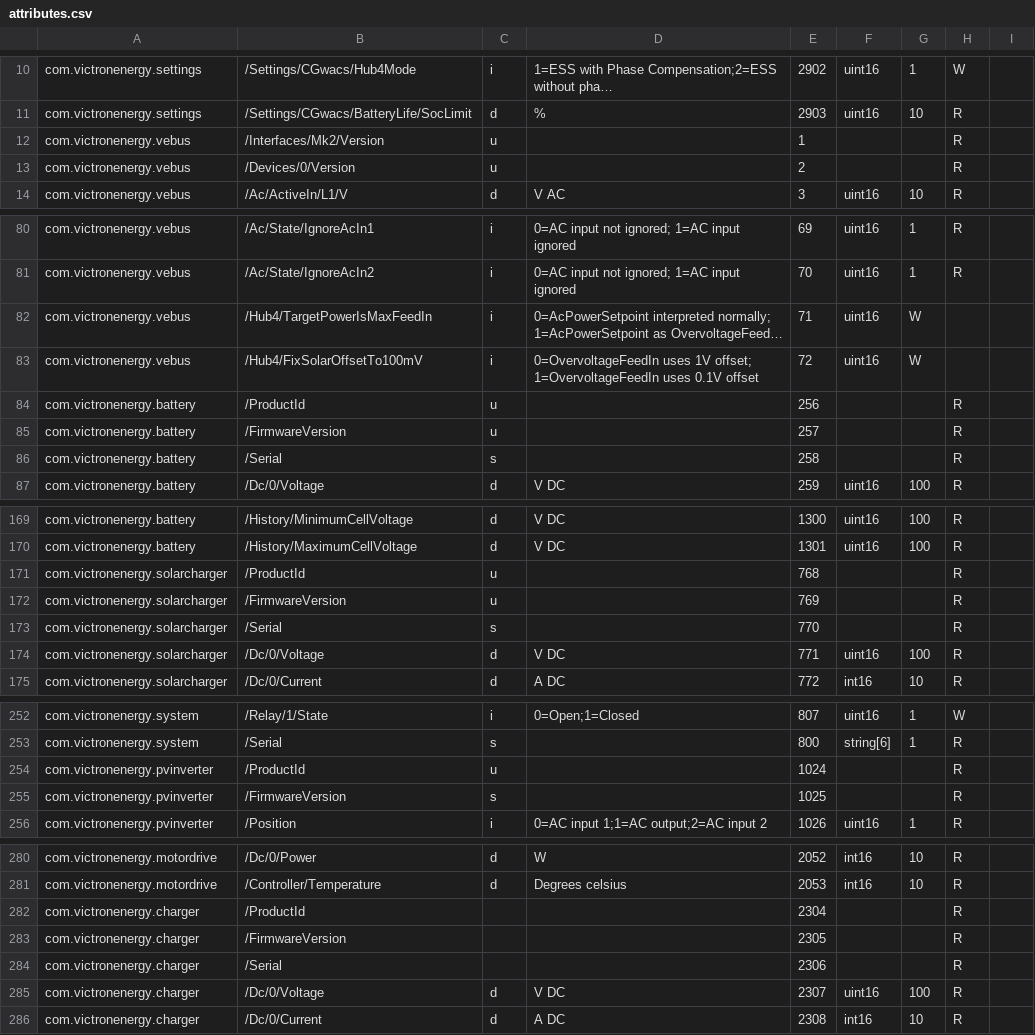
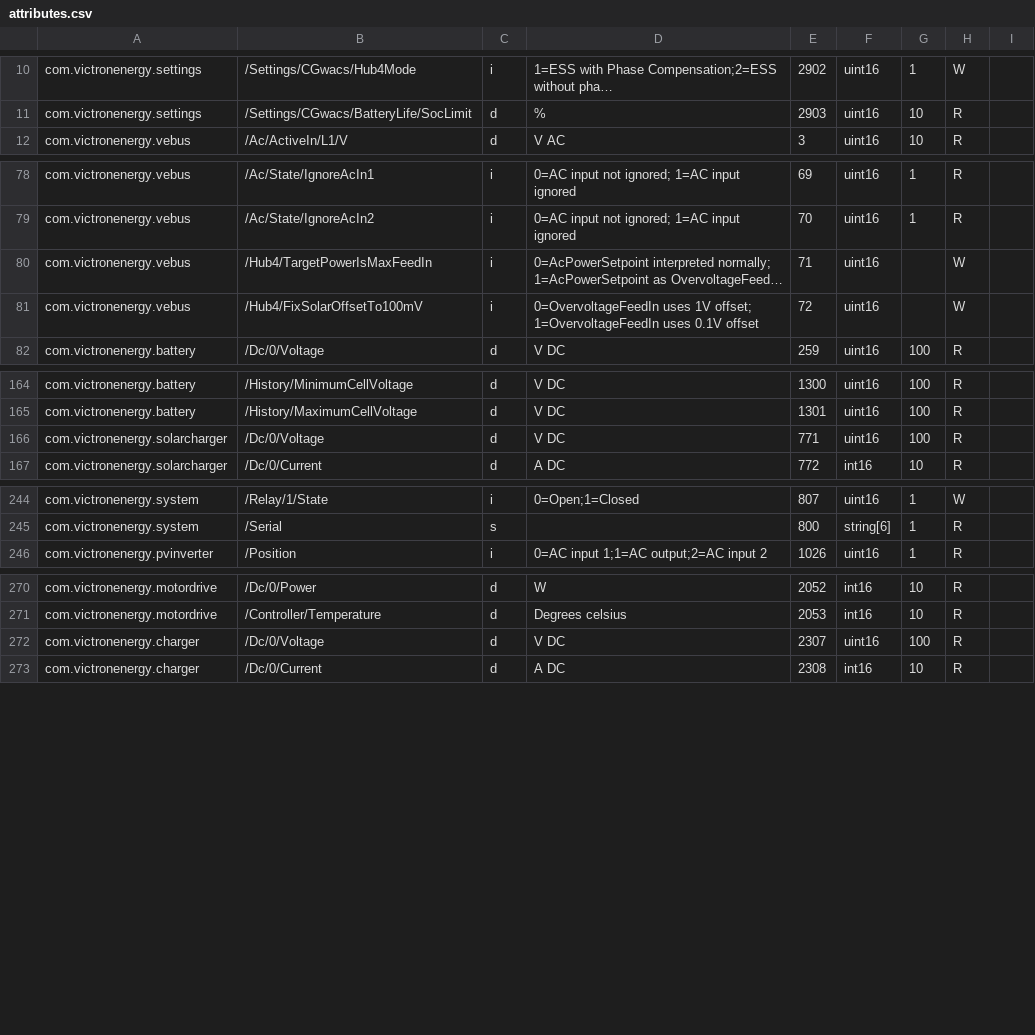
Before and after one commit to victronenergy/dbus_modbustcp, a CSV file: attributes.csv, drawn as a sheet; only a part is shown, gaps mark what is left out; long unchanged cells end in …; removed rows and columns are numbered as before the commit, all else as after; the diff names each change by its address in the sheet, - before the commit and + after, or states it on an @@ line.

Commit message:
Cleaning up lines without modbus_type and add missing scalefactor
- Every line should have a modbus_type. Filtered out the rows that don't have this.
- The com.victronenergy.vebus,/Hub4/TargetPowerIsMaxFeedIn and
  com.victronenergy.vebus,/Hub4/FixSolarOffsetTo100mV lines where missing the
  scaling factor.

```diff
--- a/attributes.csv
+++ b/attributes.csv
-row 12: com.victronenergy.vebus | /Interfaces/Mk2/Version | u |  | 1 |  |  | R
-row 13: com.victronenergy.vebus | /Devices/0/Version | u |  | 2 |  |  | R
-G80:G81: W
+G80:G81: (empty)
-H80:H81: (empty)
+H80:H81: W
-row 84: com.victronenergy.battery | /ProductId | u |  | 256 |  |  | R
-row 85: com.victronenergy.battery | /FirmwareVersion | u |  | 257 |  |  | R
-row 86: com.victronenergy.battery | /Serial | s |  | 258 |  |  | R
-row 171: com.victronenergy.solarcharger | /ProductId | u |  | 768 |  |  | R
-row 172: com.victronenergy.solarcharger | /FirmwareVersion | u |  | 769 |  |  | R
-row 173: com.victronenergy.solarcharger | /Serial | s |  | 770 |  |  | R
-row 254: com.victronenergy.pvinverter | /ProductId | u |  | 1024 |  |  | R
-row 255: com.victronenergy.pvinverter | /FirmwareVersion | s |  | 1025 |  |  | R
-row 282: com.victronenergy.charger | /ProductId |  |  | 2304 |  |  | R
-row 283: com.victronenergy.charger | /FirmwareVersion |  |  | 2305 |  |  | R
-row 284: com.victronenergy.charger | /Serial |  |  | 2306 |  |  | R
```
